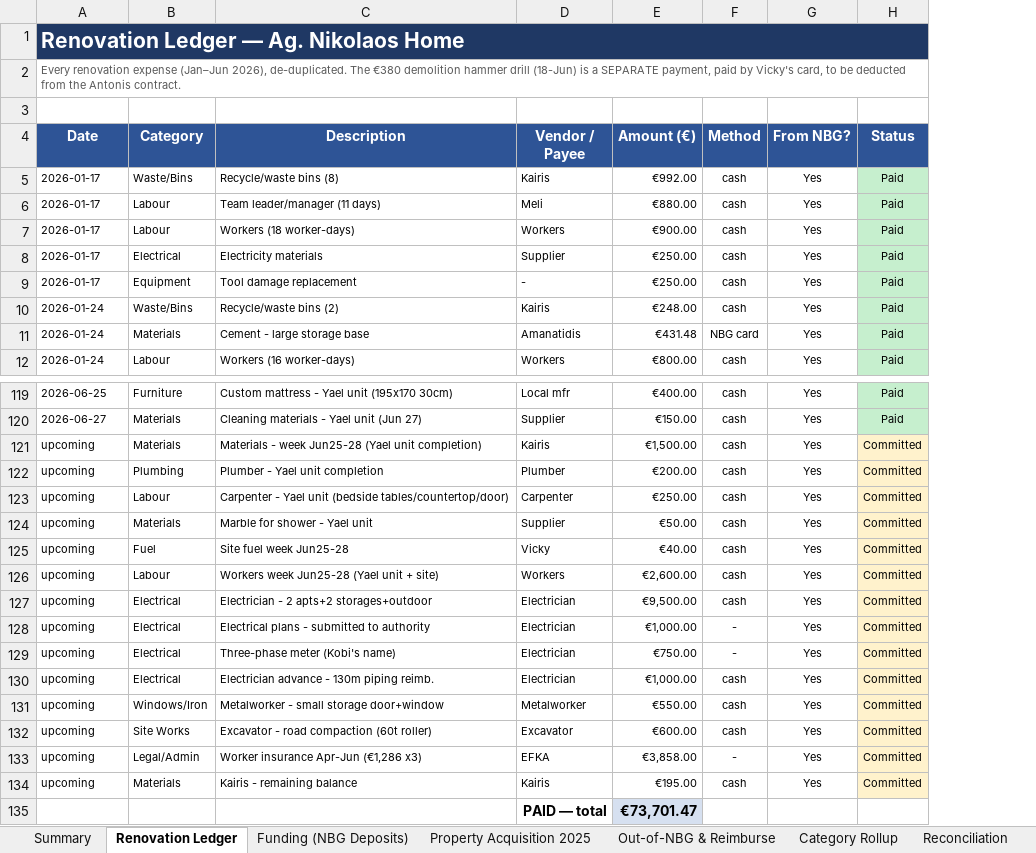
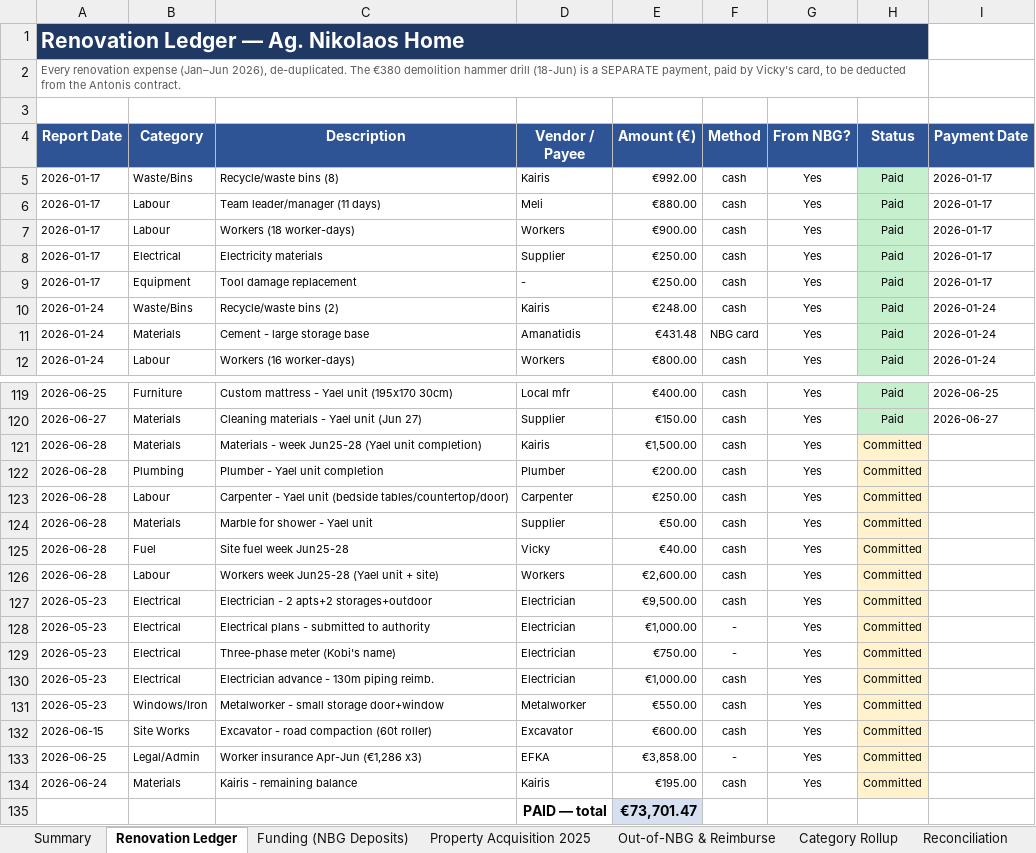
Before and after one commit to kobiba-git/Ag-Nikolaos-Project, an Excel workbook: Budget/Ag_Nikolaos_Balance_Sheet.xlsx, sheet Renovation Ledger, drawn as a sheet; only a part is shown, gaps mark what is left out; values as stored, in another font and other column widths than the file's, no borders; the diff names each change by its address in the sheet, - before the commit and + after, or states it on an @@ line.

```diff
--- a/Budget/Ag_Nikolaos_Balance_Sheet.xlsx (sheet Renovation Ledger)
+++ b/Budget/Ag_Nikolaos_Balance_Sheet.xlsx (sheet Renovation Ledger)
+column I (Payment Date), rows 5-12: 2026-01-17 | 2026-01-17 | 2026-01-17 | 2026-01-17 | 2026-01-17 | 2026-01-24 | 2026-01-24 | 2026-01-24; rows 119-120: 2026-06-25 | 2026-06-27
-A4: Date
+A4: Report Date
-A121:A126 (Report Date): upcoming
+A121:A126 (Report Date): 2026-06-28
-A127:A131 (Report Date): upcoming
+A127:A131 (Report Date): 2026-05-23
-A132 (Report Date): upcoming
+A132 (Report Date): 2026-06-15
-A133 (Report Date): upcoming
+A133 (Report Date): 2026-06-25
-A134 (Report Date): upcoming
+A134 (Report Date): 2026-06-24
```
